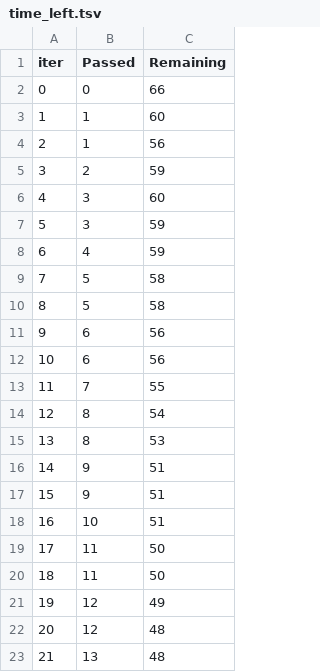
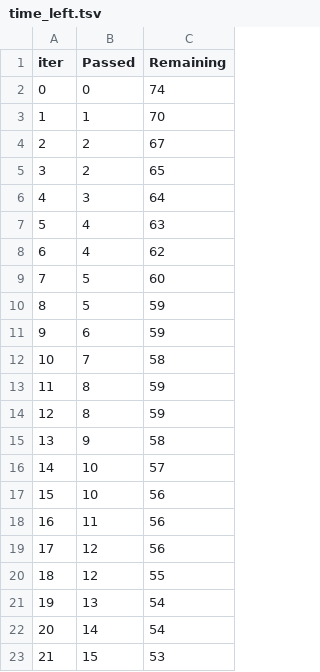
Before and after one commit to Aman071106/StuPerformance, a TSV file: catboost_info/time_left.tsv, drawn as a sheet; only a part is shown; the diff covers the shown part only.

```diff
--- a/catboost_info/time_left.tsv
+++ b/catboost_info/time_left.tsv
@@ -1,23 +1,23 @@
 iter	Passed	Remaining
-0	0	66
-1	1	60
-2	1	56
-3	2	59
-4	3	60
-5	3	59
-6	4	59
-7	5	58
-8	5	58
-9	6	56
-10	6	56
-11	7	55
-12	8	54
-13	8	53
-14	9	51
-15	9	51
-16	10	51
-17	11	50
-18	11	50
-19	12	49
-20	12	48
-21	13	48
+0	0	74
+1	1	70
+2	2	67
+3	2	65
+4	3	64
+5	4	63
+6	4	62
+7	5	60
+8	5	59
+9	6	59
+10	7	58
+11	8	59
+12	8	59
+13	9	58
+14	10	57
+15	10	56
+16	11	56
+17	12	56
+18	12	55
+19	13	54
+20	14	54
+21	15	53
```
Also changed, not shown: 140 edited cells elsewhere in this file, artifacts/test.csv, artifacts/train.csv, 12 other files.
